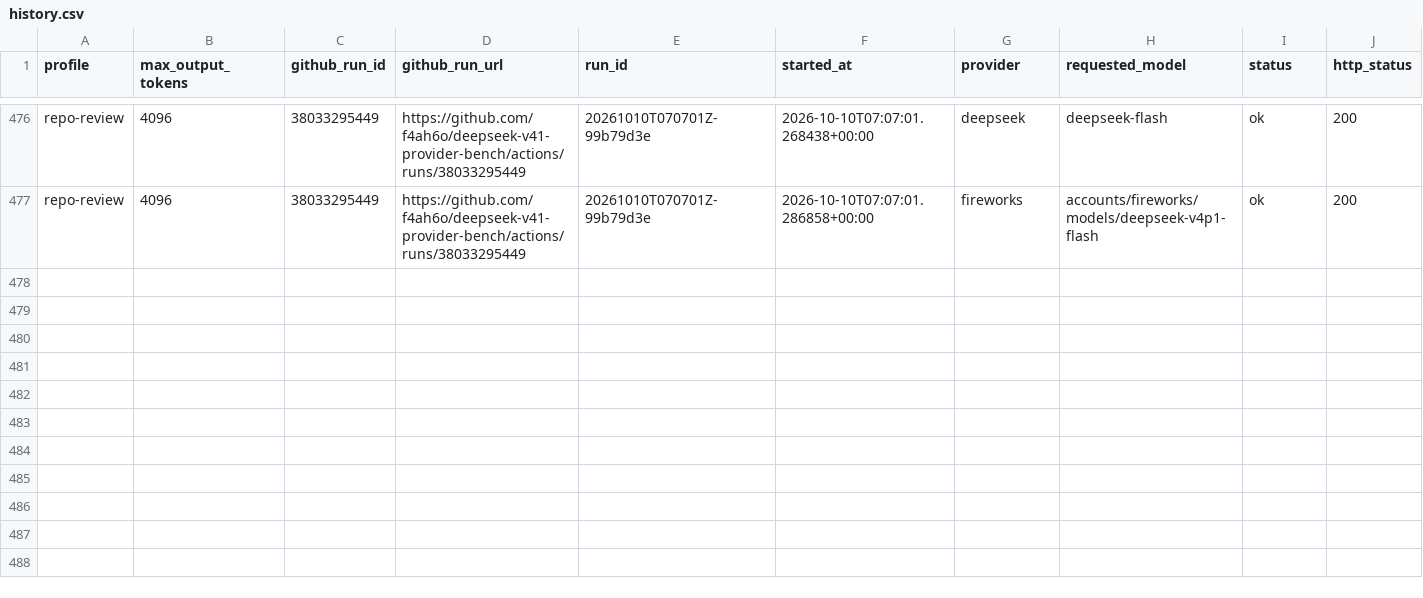
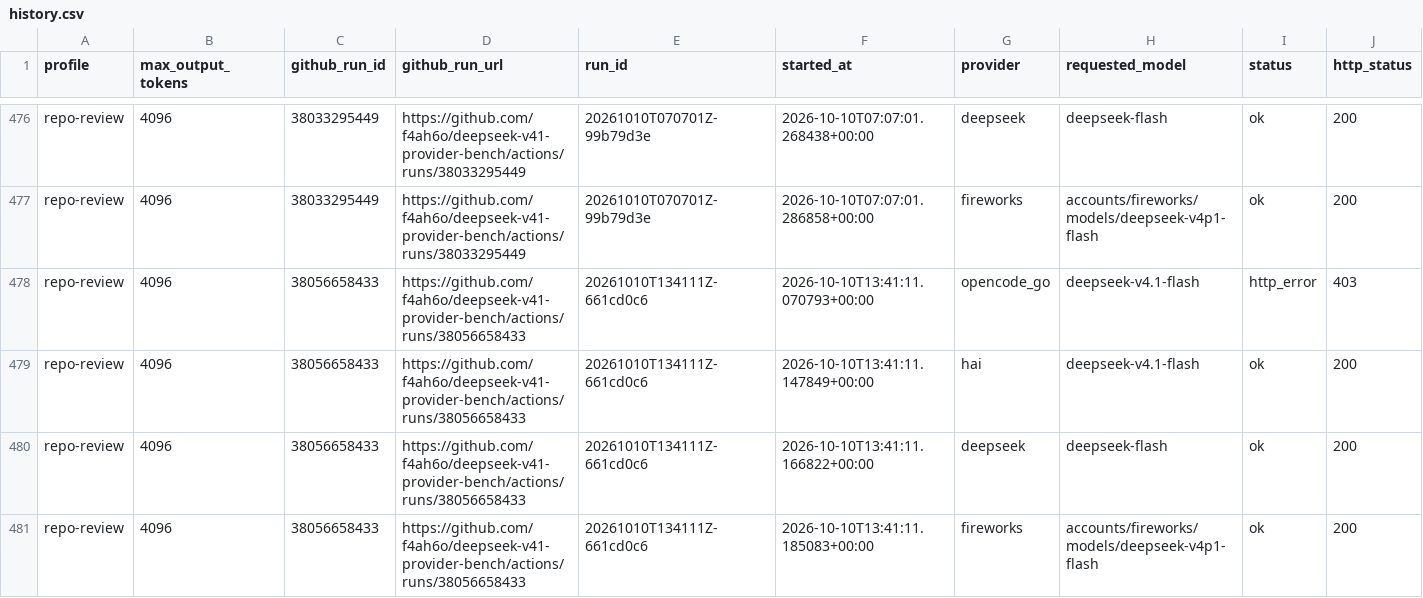
Before and after one commit to f4ah6o/deepseek-v41-provider-bench, a CSV file: data/history.csv, drawn as a sheet; only a part is shown, gaps mark what is left out; rows hold the shown columns only; the diff names each change by its address in the sheet, - before the commit and + after, or states it on an @@ line.

```diff
--- a/data/history.csv
+++ b/data/history.csv
+row 478: repo-review | 4096 | 38056658433 | https://github.com/f4ah6o/deepseek-v41-provider-bench/actions/runs/38056658433 | 20261010T134111Z-661cd0c6 | 2026-10-10T13:41:11.070793+00:00 | opencode_go | deepseek-v4.1-flash | http_error | 403
+row 479: repo-review | 4096 | 38056658433 | https://github.com/f4ah6o/deepseek-v41-provider-bench/actions/runs/38056658433 | 20261010T134111Z-661cd0c6 | 2026-10-10T13:41:11.147849+00:00 | hai | deepseek-v4.1-flash | ok | 200
+row 480: repo-review | 4096 | 38056658433 | https://github.com/f4ah6o/deepseek-v41-provider-bench/actions/runs/38056658433 | 20261010T134111Z-661cd0c6 | 2026-10-10T13:41:11.166822+00:00 | deepseek | deepseek-flash | ok | 200
+row 481: repo-review | 4096 | 38056658433 | https://github.com/f4ah6o/deepseek-v41-provider-bench/actions/runs/38056658433 | 20261010T134111Z-661cd0c6 | 2026-10-10T13:41:11.185083+00:00 | fireworks | accounts/fireworks/models/deepseek-v4p1-flash | ok | 200
```
Also changed, not shown: 1 other file.
